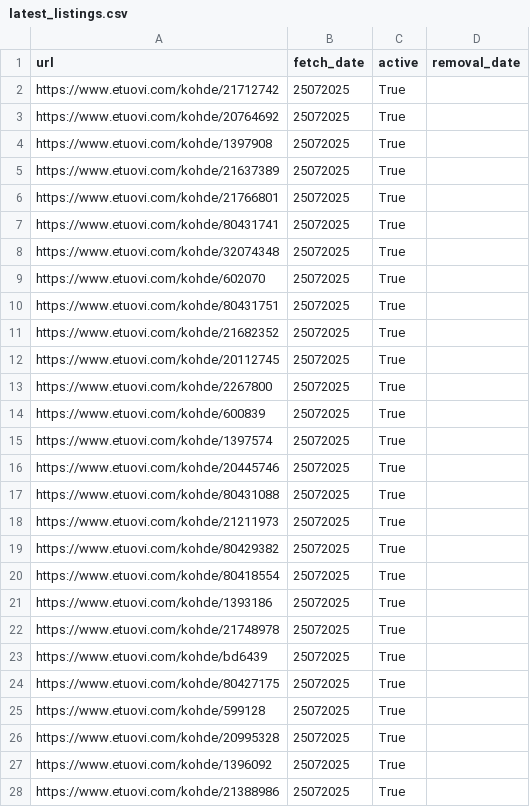
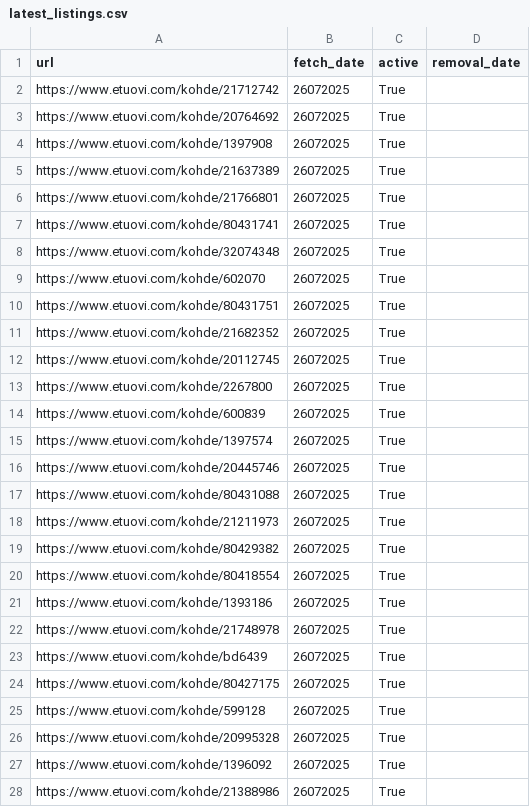
Before and after one commit to setuukka/etuovi, a CSV file: latest_listings.csv, drawn as a sheet; only a part is shown; the diff covers the shown part only.

```diff
--- a/latest_listings.csv
+++ b/latest_listings.csv
@@ -1,28 +1,28 @@
 url,fetch_date,active,removal_date
-https://www.etuovi.com/kohde/21712742,25072025,True,
-https://www.etuovi.com/kohde/20764692,25072025,True,
-https://www.etuovi.com/kohde/1397908,25072025,True,
-https://www.etuovi.com/kohde/21637389,25072025,True,
-https://www.etuovi.com/kohde/21766801,25072025,True,
-https://www.etuovi.com/kohde/80431741,25072025,True,
-https://www.etuovi.com/kohde/32074348,25072025,True,
-https://www.etuovi.com/kohde/602070,25072025,True,
-https://www.etuovi.com/kohde/80431751,25072025,True,
-https://www.etuovi.com/kohde/21682352,25072025,True,
-https://www.etuovi.com/kohde/20112745,25072025,True,
-https://www.etuovi.com/kohde/2267800,25072025,True,
-https://www.etuovi.com/kohde/600839,25072025,True,
-https://www.etuovi.com/kohde/1397574,25072025,True,
-https://www.etuovi.com/kohde/20445746,25072025,True,
-https://www.etuovi.com/kohde/80431088,25072025,True,
-https://www.etuovi.com/kohde/21211973,25072025,True,
-https://www.etuovi.com/kohde/80429382,25072025,True,
-https://www.etuovi.com/kohde/80418554,25072025,True,
-https://www.etuovi.com/kohde/1393186,25072025,True,
-https://www.etuovi.com/kohde/21748978,25072025,True,
-https://www.etuovi.com/kohde/bd6439,25072025,True,
-https://www.etuovi.com/kohde/80427175,25072025,True,
-https://www.etuovi.com/kohde/599128,25072025,True,
-https://www.etuovi.com/kohde/20995328,25072025,True,
-https://www.etuovi.com/kohde/1396092,25072025,True,
-https://www.etuovi.com/kohde/21388986,25072025,True,
+https://www.etuovi.com/kohde/21712742,26072025,True,
+https://www.etuovi.com/kohde/20764692,26072025,True,
+https://www.etuovi.com/kohde/1397908,26072025,True,
+https://www.etuovi.com/kohde/21637389,26072025,True,
+https://www.etuovi.com/kohde/21766801,26072025,True,
+https://www.etuovi.com/kohde/80431741,26072025,True,
+https://www.etuovi.com/kohde/32074348,26072025,True,
+https://www.etuovi.com/kohde/602070,26072025,True,
+https://www.etuovi.com/kohde/80431751,26072025,True,
+https://www.etuovi.com/kohde/21682352,26072025,True,
+https://www.etuovi.com/kohde/20112745,26072025,True,
+https://www.etuovi.com/kohde/2267800,26072025,True,
+https://www.etuovi.com/kohde/600839,26072025,True,
+https://www.etuovi.com/kohde/1397574,26072025,True,
+https://www.etuovi.com/kohde/20445746,26072025,True,
+https://www.etuovi.com/kohde/80431088,26072025,True,
+https://www.etuovi.com/kohde/21211973,26072025,True,
+https://www.etuovi.com/kohde/80429382,26072025,True,
+https://www.etuovi.com/kohde/80418554,26072025,True,
+https://www.etuovi.com/kohde/1393186,26072025,True,
+https://www.etuovi.com/kohde/21748978,26072025,True,
+https://www.etuovi.com/kohde/bd6439,26072025,True,
+https://www.etuovi.com/kohde/80427175,26072025,True,
+https://www.etuovi.com/kohde/599128,26072025,True,
+https://www.etuovi.com/kohde/20995328,26072025,True,
+https://www.etuovi.com/kohde/1396092,26072025,True,
+https://www.etuovi.com/kohde/21388986,26072025,True,
```
Also changed, not shown: 2 removed rows and 35 edited cells elsewhere in this file, 2 other files.
